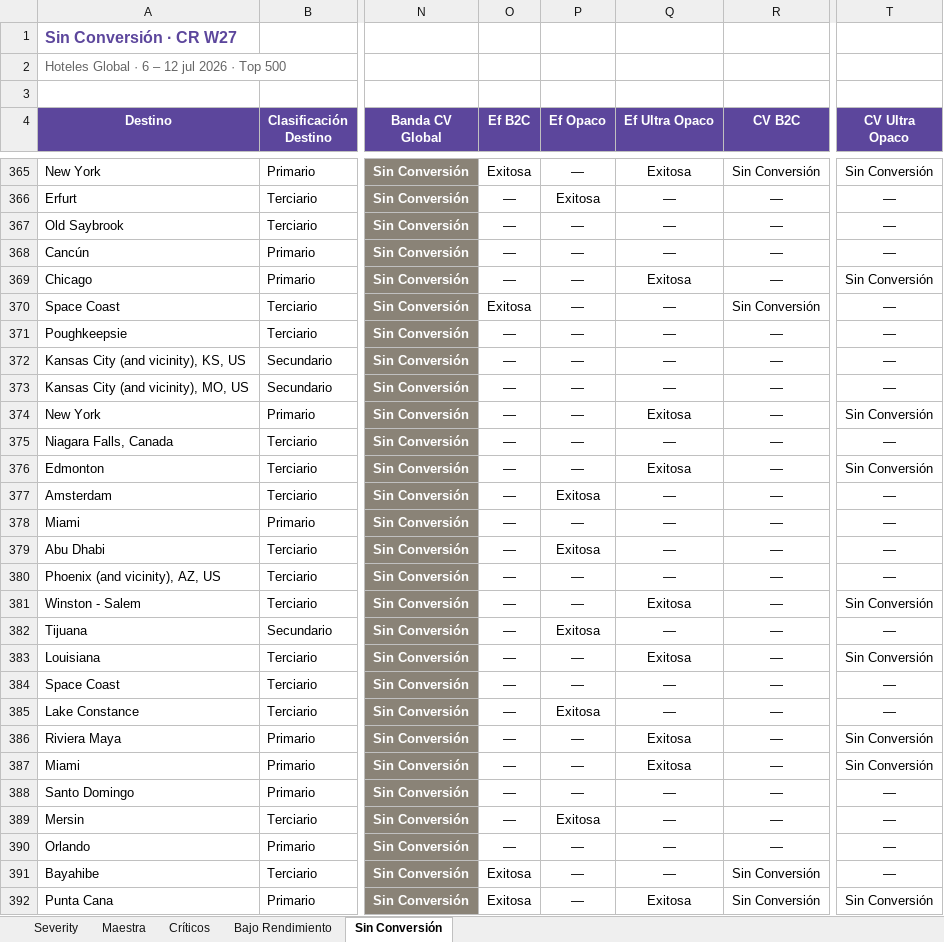
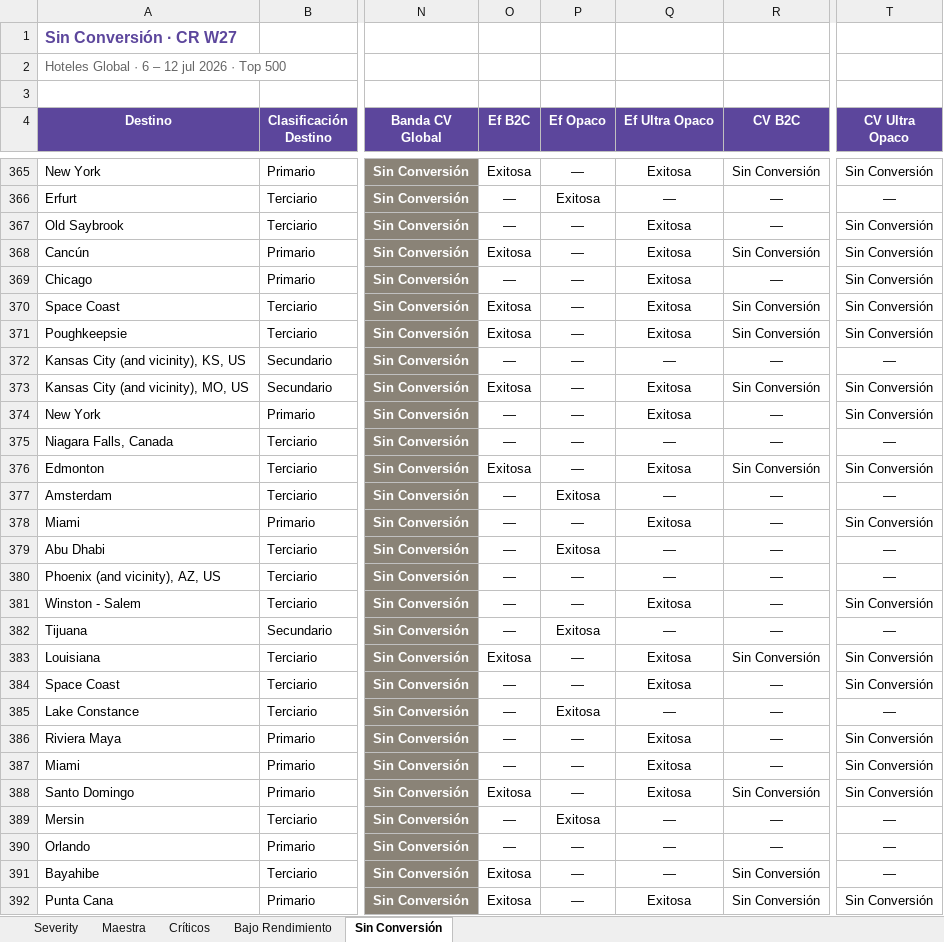
Before and after one commit to federicochurches/Price, an Excel workbook: checkrates/week-27/Analisis_CheckRates_W27.xlsx, sheet Sin Conversión, drawn as a sheet; only a part is shown, gaps mark what is left out; values as stored, in another font and other column widths than the file's, no borders; table styles not drawn; the diff covers the shown part only; the diff names each change by its address in the sheet, - before the commit and + after, or states it on an @@ line.

```diff
--- a/checkrates/week-27/Analisis_CheckRates_W27.xlsx (sheet Sin Conversión)
+++ b/checkrates/week-27/Analisis_CheckRates_W27.xlsx (sheet Sin Conversión)
-Q367:Q368 (Ef Ultra Opaco): —
+Q367:Q368 (Ef Ultra Opaco): Exitosa
-T367:T368 (CV Ultra Opaco): —
+T367:T368 (CV Ultra Opaco): Sin Conversión
-O368 (Ef B2C): —
+O368 (Ef B2C): Exitosa
-R368 (CV B2C): —
+R368 (CV B2C): Sin Conversión
-Q370:Q371 (Ef Ultra Opaco): —
+Q370:Q371 (Ef Ultra Opaco): Exitosa
-T370:T371 (CV Ultra Opaco): —
+T370:T371 (CV Ultra Opaco): Sin Conversión
-O371 (Ef B2C): —
+O371 (Ef B2C): Exitosa
-R371 (CV B2C): —
+R371 (CV B2C): Sin Conversión
-O373 (Ef B2C): —
+O373 (Ef B2C): Exitosa
-Q373 (Ef Ultra Opaco): —
+Q373 (Ef Ultra Opaco): Exitosa
-R373 (CV B2C): —
+R373 (CV B2C): Sin Conversión
-T373 (CV Ultra Opaco): —
+T373 (CV Ultra Opaco): Sin Conversión
-O376 (Ef B2C): —
+O376 (Ef B2C): Exitosa
-R376 (CV B2C): —
+R376 (CV B2C): Sin Conversión
-Q378 (Ef Ultra Opaco): —
+Q378 (Ef Ultra Opaco): Exitosa
-T378 (CV Ultra Opaco): —
+T378 (CV Ultra Opaco): Sin Conversión
-O383 (Ef B2C): —
+O383 (Ef B2C): Exitosa
-R383 (CV B2C): —
+R383 (CV B2C): Sin Conversión
-Q384 (Ef Ultra Opaco): —
+Q384 (Ef Ultra Opaco): Exitosa
-T384 (CV Ultra Opaco): —
+T384 (CV Ultra Opaco): Sin Conversión
-O388 (Ef B2C): —
+O388 (Ef B2C): Exitosa
-Q388 (Ef Ultra Opaco): —
+Q388 (Ef Ultra Opaco): Exitosa
-R388 (CV B2C): —
+R388 (CV B2C): Sin Conversión
-T388 (CV Ultra Opaco): —
+T388 (CV Ultra Opaco): Sin Conversión
```
Also changed, not shown: 292 edited cells elsewhere in this sheet, sheet Maestra, sheet Bajo Rendimiento, sheet Críticos, rates-nodispo/week-27/Analisis_RatesNoDispo_W27.xlsx, 12 other files.
